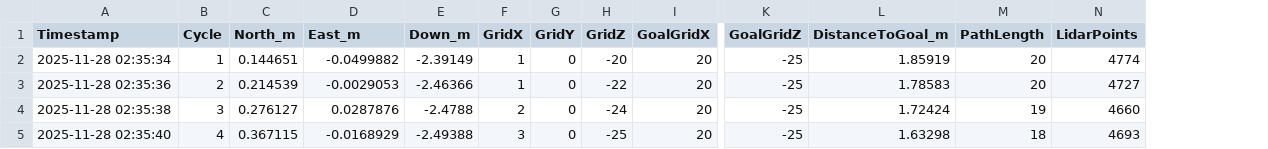
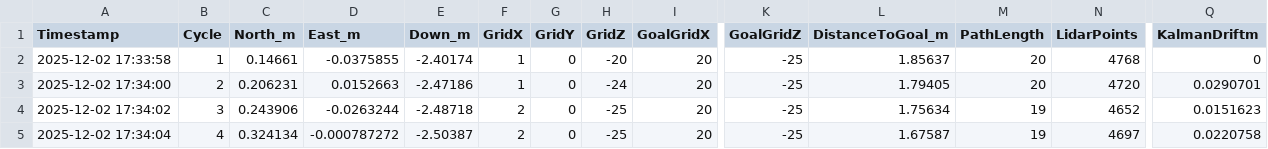
Before and after one commit to ananya-asa/Drone-Simulation, a CSV file: drone_planner/build/flight_log.csv, drawn as a sheet; only a part is shown, gaps mark what is left out; the diff covers the shown part only; the diff names each change by its address in the sheet, - before the commit and + after, or states it on an @@ line.

```diff
--- a/drone_planner/build/flight_log.csv
+++ b/drone_planner/build/flight_log.csv
+column Q (KalmanDriftm), rows 2-5: 0 | 0.0290701 | 0.0151623 | 0.0220758
-A2 (Timestamp): 2025-11-28 02:35:34
+A2 (Timestamp): 2025-12-02 17:33:58
-C2 (North_m): 0.144651
+C2 (North_m): 0.14661
-D2 (East_m): -0.0499882
+D2 (East_m): -0.0375855
-E2 (Down_m): -2.39149
+E2 (Down_m): -2.40174
-L2 (DistanceToGoal_m): 1.85919
+L2 (DistanceToGoal_m): 1.85637
-N2 (LidarPoints): 4774
+N2 (LidarPoints): 4768
-A3 (Timestamp): 2025-11-28 02:35:36
+A3 (Timestamp): 2025-12-02 17:34:00
-C3 (North_m): 0.214539
+C3 (North_m): 0.206231
-D3 (East_m): -0.0029053
+D3 (East_m): 0.0152663
-E3 (Down_m): -2.46366
+E3 (Down_m): -2.47186
-H3 (GridZ): -22
+H3 (GridZ): -24
-L3 (DistanceToGoal_m): 1.78583
+L3 (DistanceToGoal_m): 1.79405
-N3 (LidarPoints): 4727
+N3 (LidarPoints): 4720
-A4 (Timestamp): 2025-11-28 02:35:38
+A4 (Timestamp): 2025-12-02 17:34:02
-C4 (North_m): 0.276127
+C4 (North_m): 0.243906
-D4 (East_m): 0.0287876
+D4 (East_m): -0.0263244
-E4 (Down_m): -2.4788
+E4 (Down_m): -2.48718
-H4 (GridZ): -24
+H4 (GridZ): -25
-L4 (DistanceToGoal_m): 1.72424
+L4 (DistanceToGoal_m): 1.75634
-N4 (LidarPoints): 4660
+N4 (LidarPoints): 4652
-A5 (Timestamp): 2025-11-28 02:35:40
+A5 (Timestamp): 2025-12-02 17:34:04
-C5 (North_m): 0.367115
+C5 (North_m): 0.324134
-D5 (East_m): -0.0168929
+D5 (East_m): -0.000787272
-E5 (Down_m): -2.49388
+E5 (Down_m): -2.50387
-F5 (GridX): 3
+F5 (GridX): 2
-L5 (DistanceToGoal_m): 1.63298
+L5 (DistanceToGoal_m): 1.67587
-M5 (PathLength): 18
+M5 (PathLength): 19
-N5 (LidarPoints): 4693
+N5 (LidarPoints): 4697
```
Also changed, not shown: 1 added row, 4 removed rows and 78 edited cells elsewhere in this file, 13 other files.
